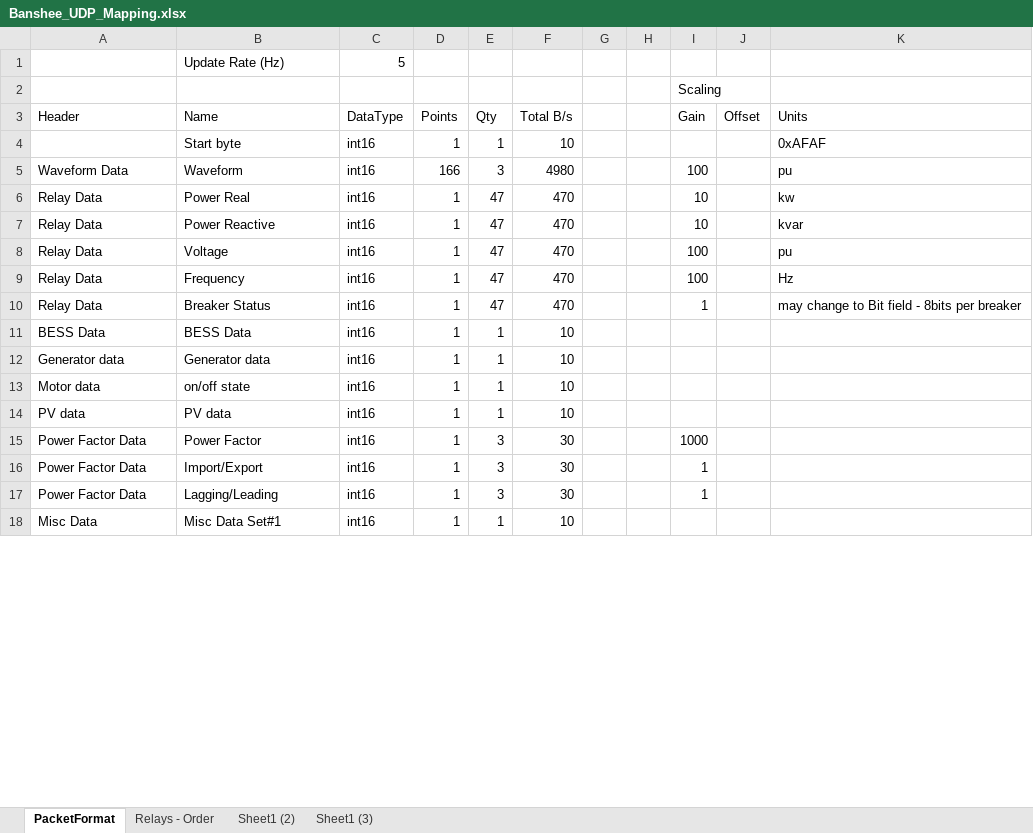
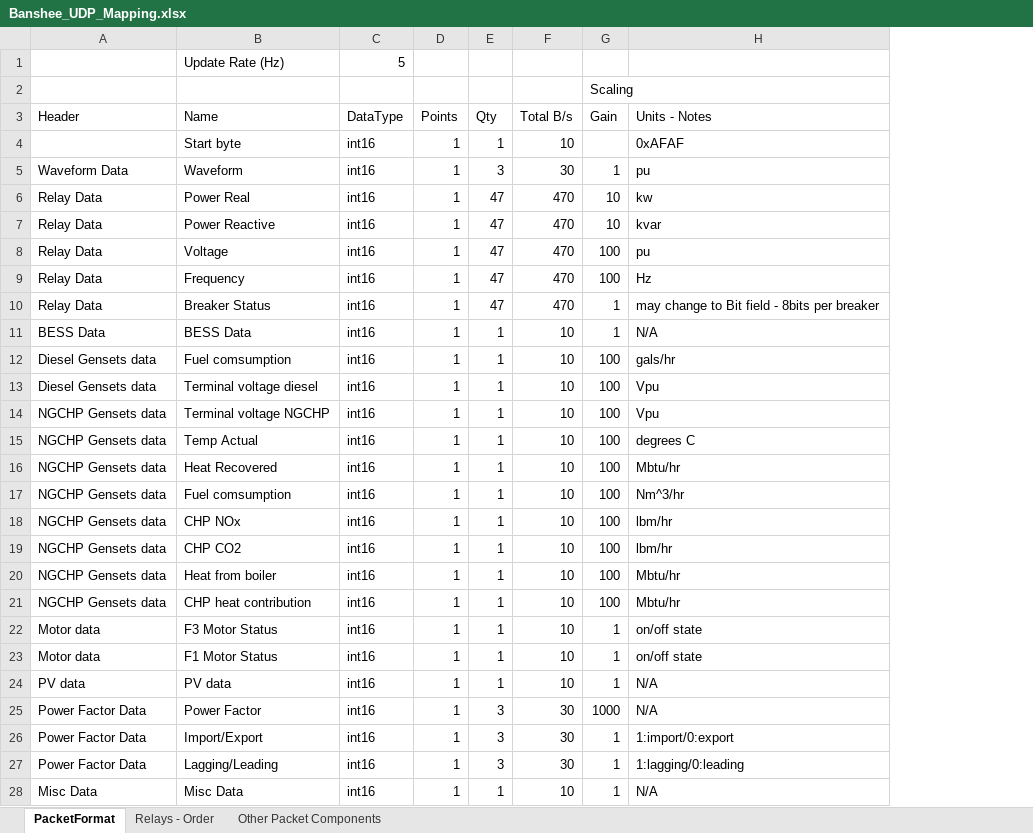
Before and after one commit to PowerSystemsHIL/EPHCC, an Excel workbook: DistributionSystems/SimulinkOpal/Banshee/Banshee_UDP_Mapping.xlsx, sheet PacketFormat, drawn as a sheet; only a part is shown; values as stored, in another font and other column widths than the file's, no cell formats; removed rows and columns are numbered as before the commit, all else as after; the diff covers the shown part only; the diff names each change by its address in the sheet, - before the commit and + after, or states it on an @@ line.

Commit message:
updated the UPD data mapping spreadsheet to facilitate database navigation

```diff
--- a/DistributionSystems/SimulinkOpal/Banshee/Banshee_UDP_Mapping.xlsx (sheet PacketFormat)
+++ b/DistributionSystems/SimulinkOpal/Banshee/Banshee_UDP_Mapping.xlsx (sheet PacketFormat)
-sheet tab: Sheet1 (2)
-sheet tab: Sheet1 (3)
+sheet tab: Other Packet Components
-column G, empty
-column H, empty
-column J (Offset), empty
-H3: Units
+H3: Units - Notes
-D5 (Points): 166
+D5 (Points): 1
-F5 (Total B/s): 4980
+F5 (Total B/s): 30
-G5 (Gain): 100
+G5 (Gain): 1
-G11 (Gain): (empty)
+G11 (Gain): 1
-H11 (Units - Notes): (empty)
+H11 (Units - Notes): N/A
+row 12: Diesel Gensets data | Fuel comsumption | int16 | 1 | 1 | 10 | 100 | gals/hr
+row 13: Diesel Gensets data | Terminal voltage diesel | int16 | 1 | 1 | 10 | 100 | Vpu
+row 14: NGCHP Gensets data | Terminal voltage NGCHP | int16 | 1 | 1 | 10 | 100 | Vpu
+row 15: NGCHP Gensets data | Temp Actual | int16 | 1 | 1 | 10 | 100 | degrees C
-A16 (Header): Generator data
+A16 (Header): NGCHP Gensets data
-B16 (Name): Generator data
+B16 (Name): Heat Recovered
-G16 (Gain): (empty)
+G16 (Gain): 100
-H16 (Units - Notes): (empty)
+H16 (Units - Notes): Mbtu/hr
+row 17: NGCHP Gensets data | Fuel comsumption | int16 | 1 | 1 | 10 | 100 | Nm^3/hr
+row 18: NGCHP Gensets data | CHP NOx | int16 | 1 | 1 | 10 | 100 | lbm/hr
+row 19: NGCHP Gensets data | CHP CO2 | int16 | 1 | 1 | 10 | 100 | lbm/hr
+row 20: NGCHP Gensets data | Heat from boiler | int16 | 1 | 1 | 10 | 100 | Mbtu/hr
+row 21: NGCHP Gensets data | CHP heat contribution | int16 | 1 | 1 | 10 | 100 | Mbtu/hr
-B22 (Name): on/off state
+B22 (Name): F3 Motor Status
-G22 (Gain): (empty)
+G22 (Gain): 1
-H22 (Units - Notes): (empty)
+H22 (Units - Notes): on/off state
+row 23: Motor data | F1 Motor Status | int16 | 1 | 1 | 10 | 1 | on/off state
-G24 (Gain): (empty)
+G24 (Gain): 1
-H24:H25 (Units - Notes): (empty)
+H24:H25 (Units - Notes): N/A
-H26 (Units - Notes): (empty)
+H26 (Units - Notes): 1:import/0:export
-H27 (Units - Notes): (empty)
+H27 (Units - Notes): 1:lagging/0:leading
-B28 (Name): Misc Data Set#1
+B28 (Name): Misc Data
-G28 (Gain): (empty)
+G28 (Gain): 1
-H28 (Units - Notes): (empty)
+H28 (Units - Notes): N/A
```
Also changed, not shown: 1 added row, 2 removed rows and 1 edited cell elsewhere in this sheet, sheet Relays - Order, cell formats, formulas that keep their value.
